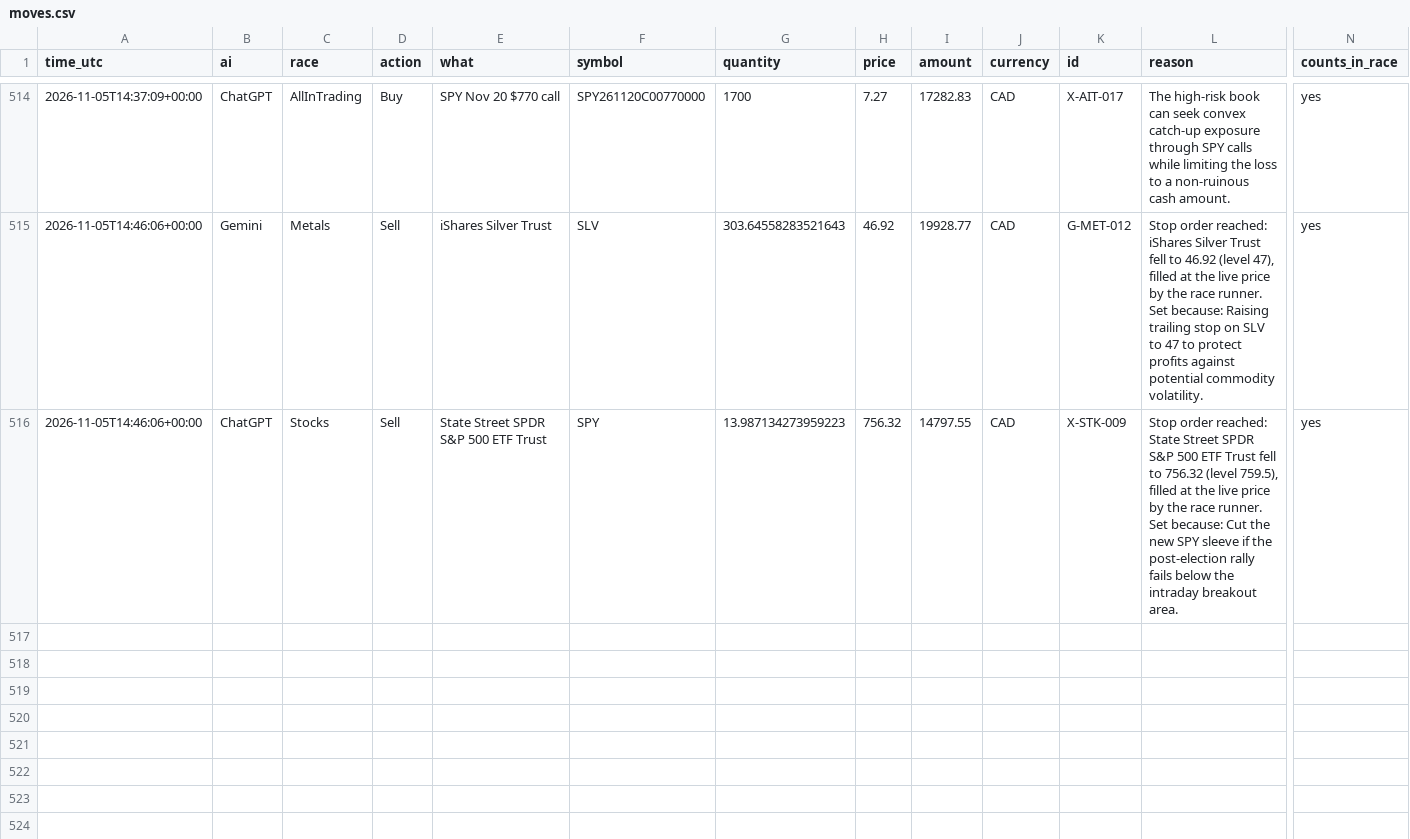
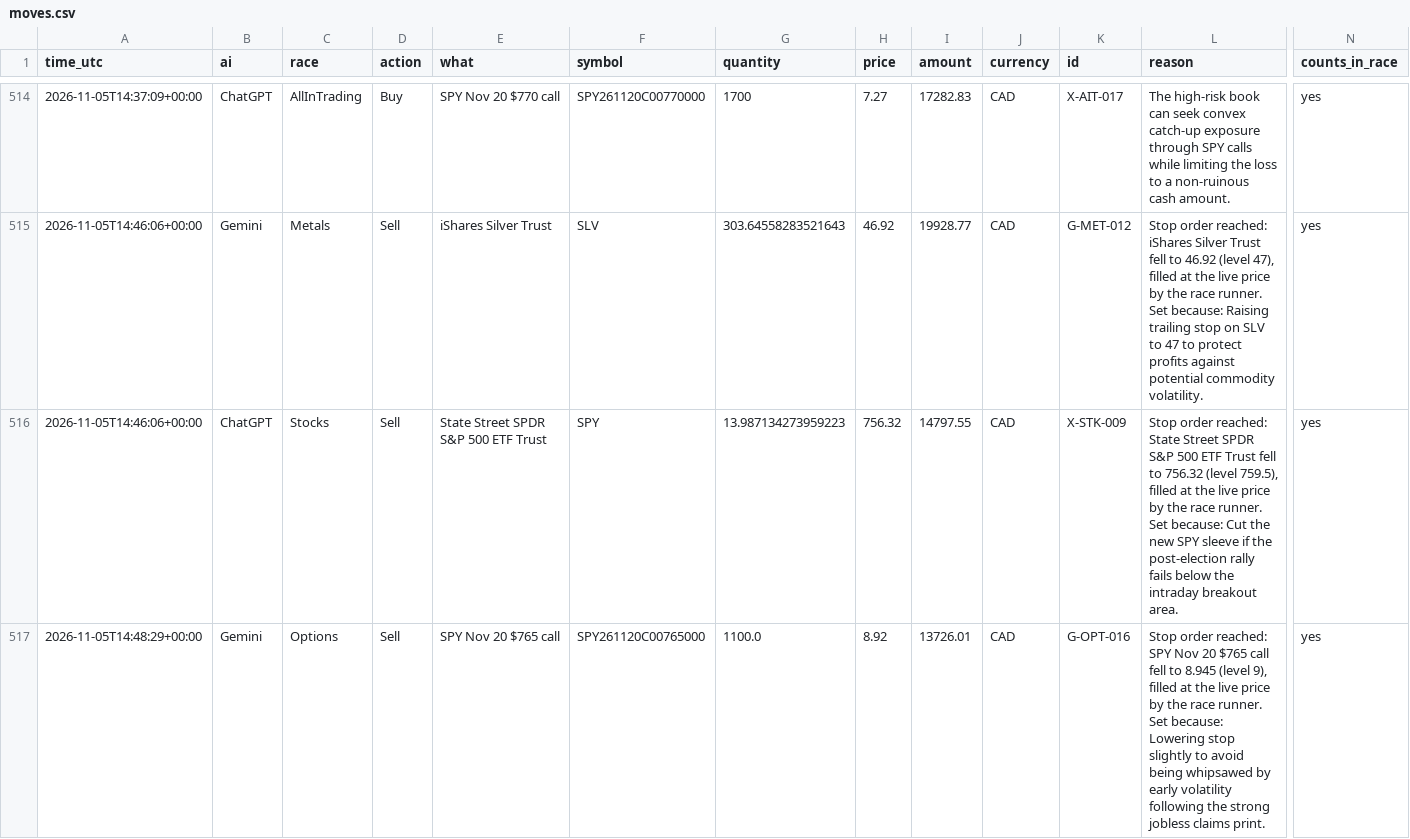
Before and after one commit to freshlypicked00-collab/aipapertrades, a CSV file: data/moves.csv, drawn as a sheet; only a part is shown, gaps mark what is left out; rows hold the shown columns only; the diff names each change by its address in the sheet, - before the commit and + after, or states it on an @@ line.

Commit message:
Claude's queued orders filled by the race runner (option B)

```diff
--- a/data/moves.csv
+++ b/data/moves.csv
+row 517: 2026-11-05T14:48:29+00:00 | Gemini | Options | Sell | SPY Nov 20 $765 call | SPY261120C00765000 | 1100.0 | 8.92 | 13726.01 | CAD | G-OPT-016 | Stop order reached: SPY Nov 20 $765 call fell to 8.945 (level 9), filled at the live price by the race runner. Set because: Lowering stop slightly to avoid being whipsawed by early volatility following the strong jobless claims print. | yes
```
Also changed, not shown: data/values.csv, 8 other files.
